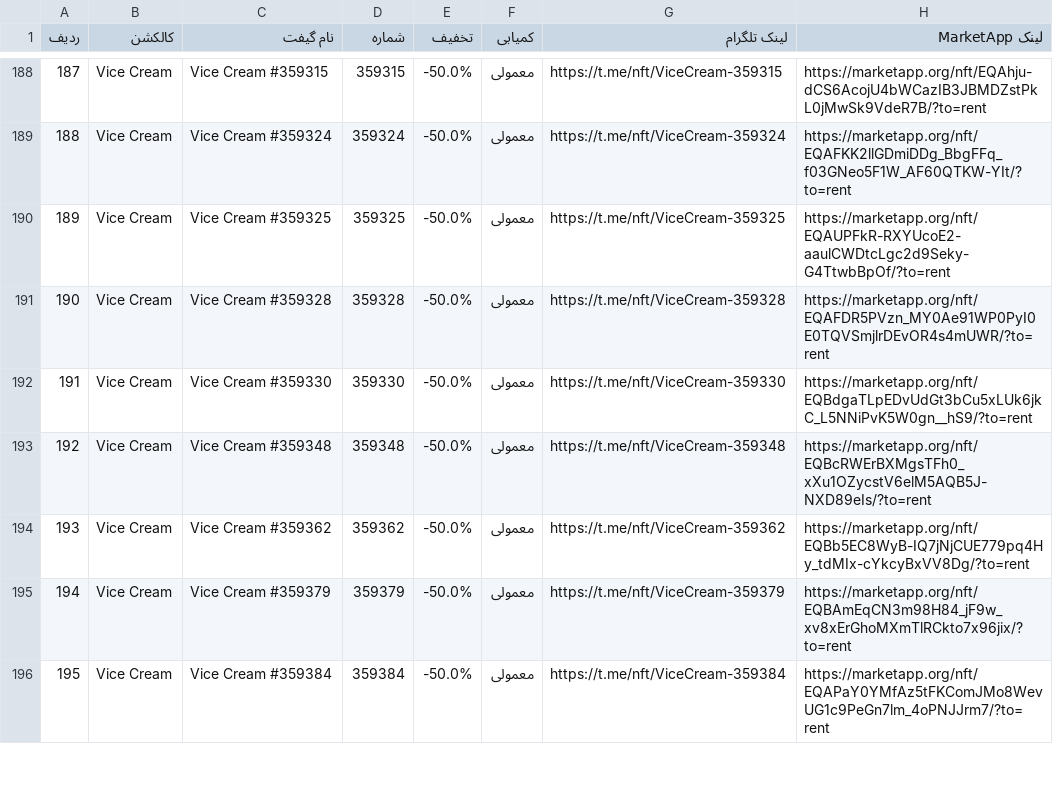
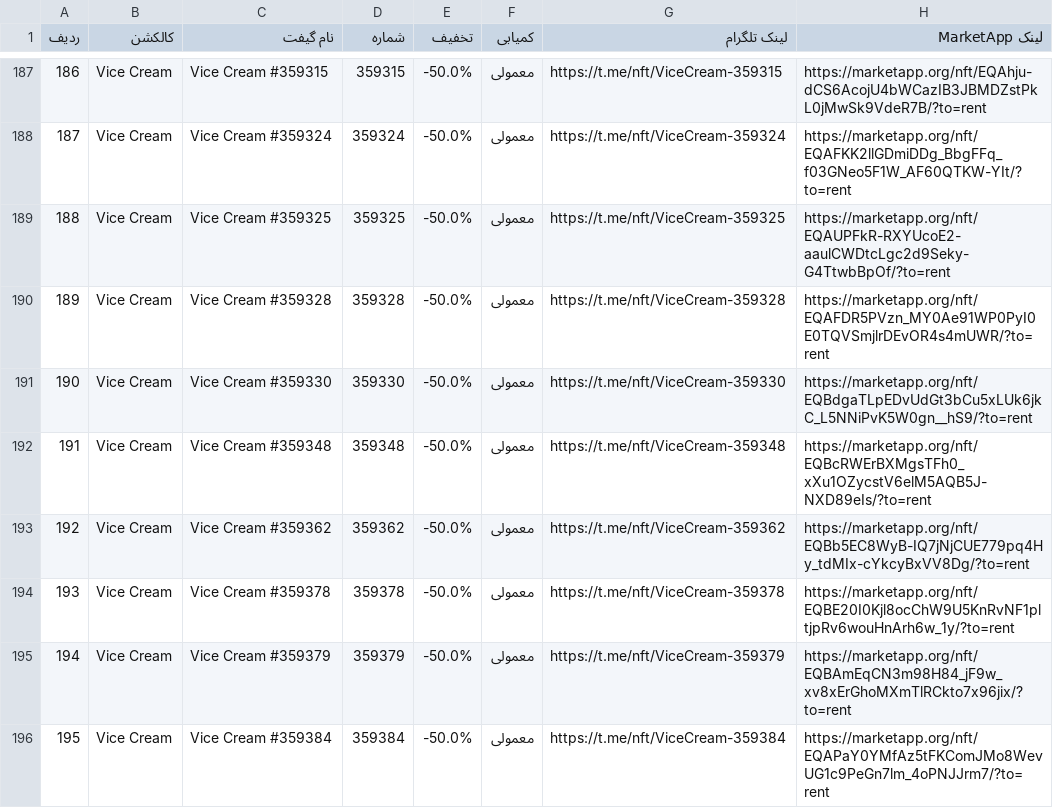
Before and after one commit to Zanjania0/market-deal-bot, a CSV file: discounts.csv, drawn as a sheet; only a part is shown, gaps mark what is left out; the diff covers the shown part only; the diff names each change by its address in the sheet, - before the commit and + after, or states it on an @@ line.

```diff
--- a/discounts.csv
+++ b/discounts.csv
@@ column A (ردیف) renumbered between rows 10 and 193 @@
+row 194: 193 | Vice Cream | Vice Cream #359378 | 359378 | -50.0% | معمولی | https://t.me/nft/ViceCream-359378 | https://marketapp.org/nft/EQBE20I0Kjl8ocChW9U5KnRvNF1pltjpRv6wouHnArh6w_1y/?to=rent
```
Also changed, not shown: 2 added rows and 3 removed rows elsewhere in this file, 2 other files.
